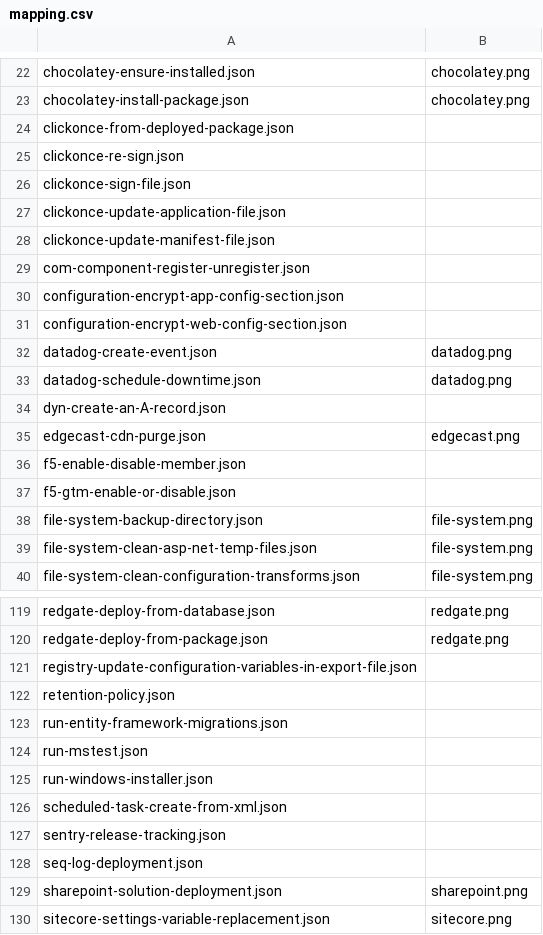
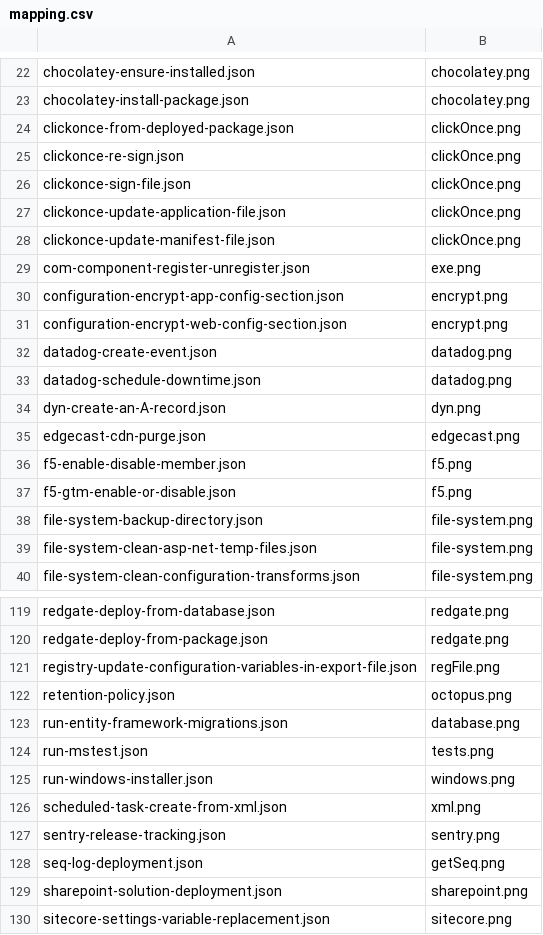
Before and after one commit to OctopusDeploy/Library, a CSV file: step-templates/logos/mapping.csv, drawn as a sheet; only a part is shown, gaps mark what is left out; the diff covers the shown part only.

Commit message:
Added new icons and updated mapping

```diff
--- a/step-templates/logos/mapping.csv
+++ b/step-templates/logos/mapping.csv
@@ -23,16 +23,16 @@ chocolatey-ensure-installed.json,chocolatey.png
 chocolatey-install-package.json,chocolatey.png
-clickonce-from-deployed-package.json,
-clickonce-re-sign.json,
-clickonce-sign-file.json,
-clickonce-update-application-file.json,
-clickonce-update-manifest-file.json,
-com-component-register-unregister.json,
-configuration-encrypt-app-config-section.json,
-configuration-encrypt-web-config-section.json,
+clickonce-from-deployed-package.json,clickOnce.png
+clickonce-re-sign.json,clickOnce.png
+clickonce-sign-file.json,clickOnce.png
+clickonce-update-application-file.json,clickOnce.png
+clickonce-update-manifest-file.json,clickOnce.png
+com-component-register-unregister.json,exe.png
+configuration-encrypt-app-config-section.json,encrypt.png
+configuration-encrypt-web-config-section.json,encrypt.png
 datadog-create-event.json,datadog.png
 datadog-schedule-downtime.json,datadog.png
-dyn-create-an-A-record.json,
+dyn-create-an-A-record.json,dyn.png
 edgecast-cdn-purge.json,edgecast.png
-f5-enable-disable-member.json,
-f5-gtm-enable-or-disable.json,
+f5-enable-disable-member.json,f5.png
+f5-gtm-enable-or-disable.json,f5.png
 file-system-backup-directory.json,file-system.png
@@ -120,10 +120,10 @@ redgate-deploy-from-database.json,redgate.png
 redgate-deploy-from-package.json,redgate.png
-registry-update-configuration-variables-in-export-file.json,
-retention-policy.json,
-run-entity-framework-migrations.json,
-run-mstest.json,
-run-windows-installer.json,
-scheduled-task-create-from-xml.json,
-sentry-release-tracking.json,
-seq-log-deployment.json,
+registry-update-configuration-variables-in-export-file.json,regFile.png
+retention-policy.json,octopus.png
+run-entity-framework-migrations.json,database.png
+run-mstest.json,tests.png
+run-windows-installer.json,windows.png
+scheduled-task-create-from-xml.json,xml.png
+sentry-release-tracking.json,sentry.png
+seq-log-deployment.json,getSeq.png
 sharepoint-solution-deployment.json,sharepoint.png
```
Also changed, not shown: 25 edited cells elsewhere in this file, 20 other files.
